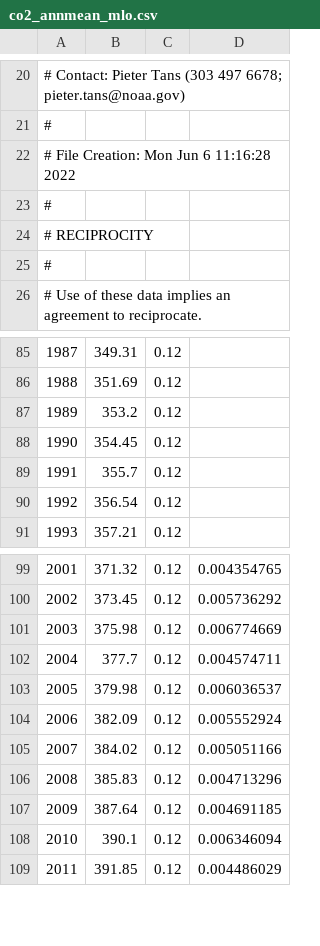
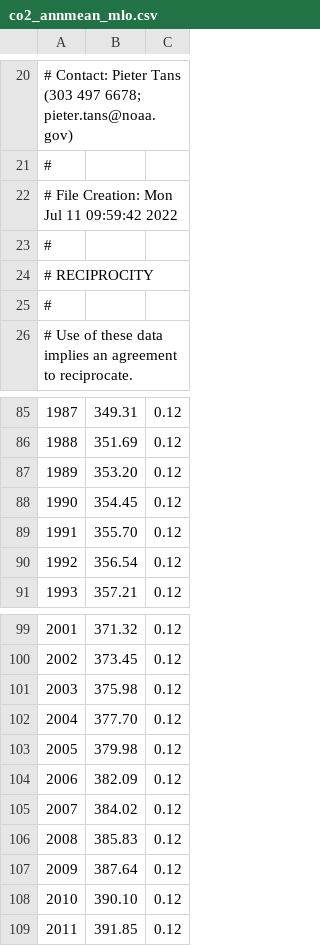
Before and after one commit to autumn-yng/co2-temperature, a CSV file: co2_annmean_mlo.csv, drawn as a sheet; only a part is shown, gaps mark what is left out; the diff covers the shown part only; the diff names each change by its address in the sheet, - before the commit and + after, or states it on an @@ line.

Commit message:
Project CO2 rise entirely by Python Pandas dataframe rather than Excel

```diff
--- a/co2_annmean_mlo.csv
+++ b/co2_annmean_mlo.csv
-column D, rows 99-109: 0.004354765 | 0.005736292 | 0.006774669 | 0.004574711 | 0.006036537 | 0.005552924 | 0.005051166 | 0.004713296 | 0.004691185 | 0.006346094 | 0.004486029
@@ column A renumbered in row 22 @@
-B87: 353.2
+B87: 353.20
-B89: 355.7
+B89: 355.70
-B102: 377.7
+B102: 377.70
-B108: 390.1
+B108: 390.10
```
Also changed, not shown: 19 removed rows elsewhere in this file, 1 other file.
